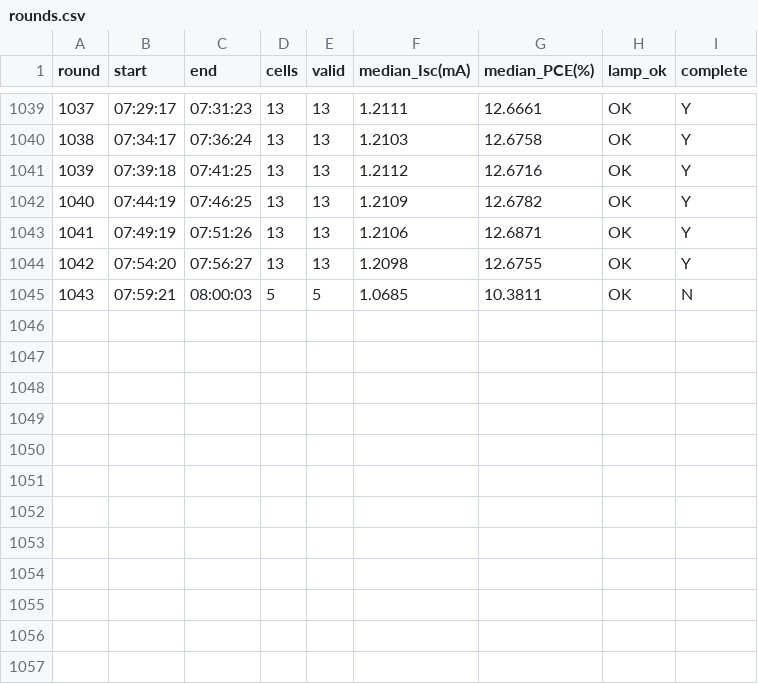
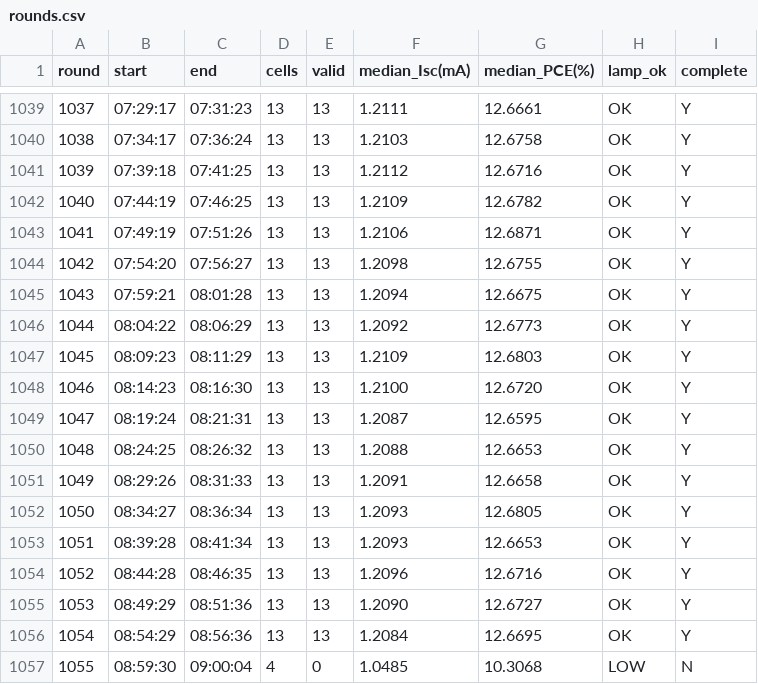
Before and after one commit to littleBlack2003/stabilty-data, a CSV file: indoor/rounds.csv, drawn as a sheet; only a part is shown, gaps mark what is left out.

```diff
--- a/indoor/rounds.csv
+++ b/indoor/rounds.csv
@@ -1044,2 +1044,14 @@
 1042,07:54:20,07:56:27,13,13,1.2098,12.6755,OK,Y
-1043,07:59:21,08:00:03,5,5,1.0685,10.3811,OK,N
+1043,07:59:21,08:01:28,13,13,1.2094,12.6675,OK,Y
+1044,08:04:22,08:06:29,13,13,1.2092,12.6773,OK,Y
+1045,08:09:23,08:11:29,13,13,1.2109,12.6803,OK,Y
+1046,08:14:23,08:16:30,13,13,1.2100,12.6720,OK,Y
+1047,08:19:24,08:21:31,13,13,1.2087,12.6595,OK,Y
+1048,08:24:25,08:26:32,13,13,1.2088,12.6653,OK,Y
+1049,08:29:26,08:31:33,13,13,1.2091,12.6658,OK,Y
+1050,08:34:27,08:36:34,13,13,1.2093,12.6805,OK,Y
+1051,08:39:28,08:41:34,13,13,1.2093,12.6653,OK,Y
+1052,08:44:28,08:46:35,13,13,1.2096,12.6716,OK,Y
+1053,08:49:29,08:51:36,13,13,1.2090,12.6727,OK,Y
+1054,08:54:29,08:56:36,13,13,1.2084,12.6695,OK,Y
+1055,08:59:30,09:00:04,4,0,1.0485,10.3068,LOW,N
```
Also changed, not shown: docs/summary_groups.csv, indoor/aligned_group_mean.csv, 14 other files.
